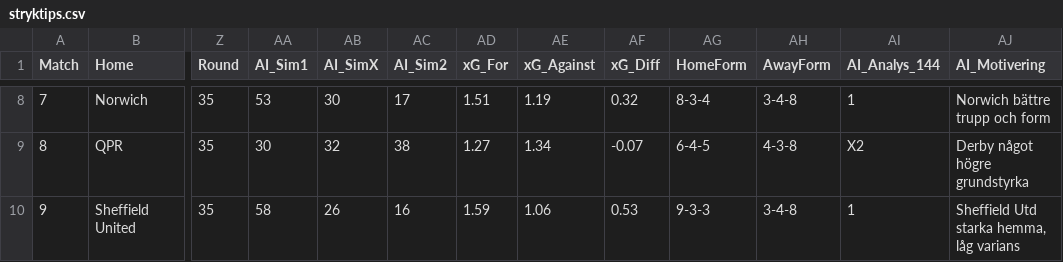
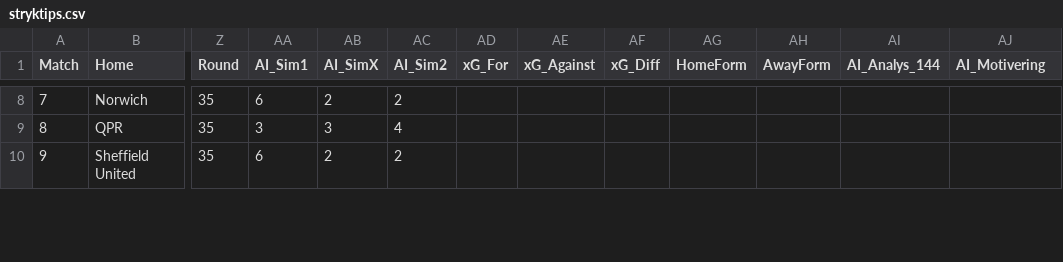
Before and after one commit to JulleFibonacci/stryktipsdata-csv, a CSV file: stryktips.csv, drawn as a sheet; only a part is shown, gaps mark what is left out; the diff covers the shown part only; the diff names each change by its address in the sheet, - before the commit and + after, or states it on an @@ line.

```diff
--- a/stryktips.csv
+++ b/stryktips.csv
-AA8 (AI_Sim1): 53
+AA8 (AI_Sim1): 6
-AB8 (AI_SimX): 30
+AB8 (AI_SimX): 2
-AC8 (AI_Sim2): 17
+AC8 (AI_Sim2): 2
-AD8 (xG_For): 1.51
+AD8 (xG_For): (empty)
-AE8 (xG_Against): 1.19
+AE8 (xG_Against): (empty)
-AF8 (xG_Diff): 0.32
+AF8 (xG_Diff): (empty)
-AG8 (HomeForm): 8-3-4
+AG8 (HomeForm): (empty)
-AH8 (AwayForm): 3-4-8
+AH8 (AwayForm): (empty)
-AI8 (AI_Analys_144): 1
+AI8 (AI_Analys_144): (empty)
-AJ8 (AI_Motivering): Norwich bättre trupp och form
+AJ8 (AI_Motivering): (empty)
-AA9 (AI_Sim1): 30
+AA9 (AI_Sim1): 3
-AB9 (AI_SimX): 32
+AB9 (AI_SimX): 3
-AC9 (AI_Sim2): 38
+AC9 (AI_Sim2): 4
-AD9 (xG_For): 1.27
+AD9 (xG_For): (empty)
-AE9 (xG_Against): 1.34
+AE9 (xG_Against): (empty)
-AF9 (xG_Diff): -0.07
+AF9 (xG_Diff): (empty)
-AG9 (HomeForm): 6-4-5
+AG9 (HomeForm): (empty)
-AH9 (AwayForm): 4-3-8
+AH9 (AwayForm): (empty)
-AI9 (AI_Analys_144): X2
+AI9 (AI_Analys_144): (empty)
-AJ9 (AI_Motivering): Derby något högre grundstyrka
+AJ9 (AI_Motivering): (empty)
-AA10 (AI_Sim1): 58
+AA10 (AI_Sim1): 6
-AB10 (AI_SimX): 26
+AB10 (AI_SimX): 2
-AC10 (AI_Sim2): 16
+AC10 (AI_Sim2): 2
-AD10 (xG_For): 1.59
+AD10 (xG_For): (empty)
-AE10 (xG_Against): 1.06
+AE10 (xG_Against): (empty)
-AF10 (xG_Diff): 0.53
+AF10 (xG_Diff): (empty)
-AG10 (HomeForm): 9-3-3
+AG10 (HomeForm): (empty)
-AH10 (AwayForm): 3-4-8
+AH10 (AwayForm): (empty)
-AI10 (AI_Analys_144): 1
+AI10 (AI_Analys_144): (empty)
-AJ10 (AI_Motivering): Sheffield Utd starka hemma, låg varians
+AJ10 (AI_Motivering): (empty)
```
Also changed, not shown: 101 edited cells elsewhere in this file.
